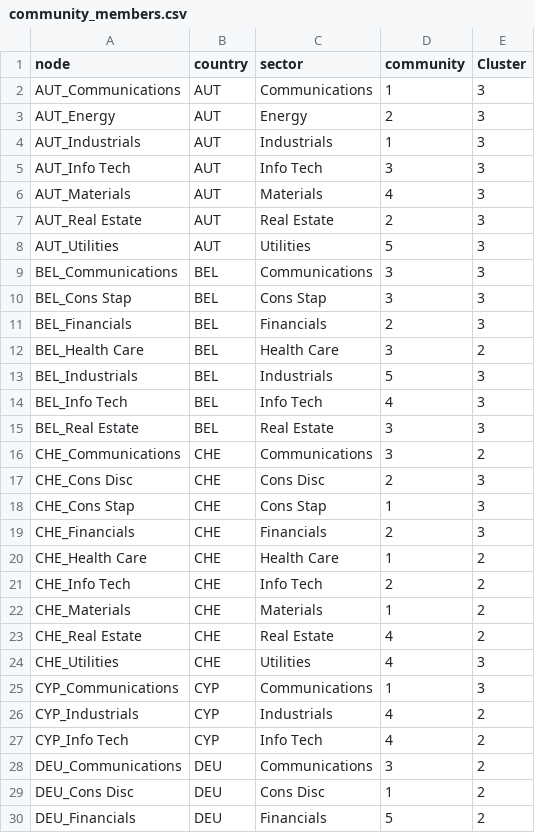
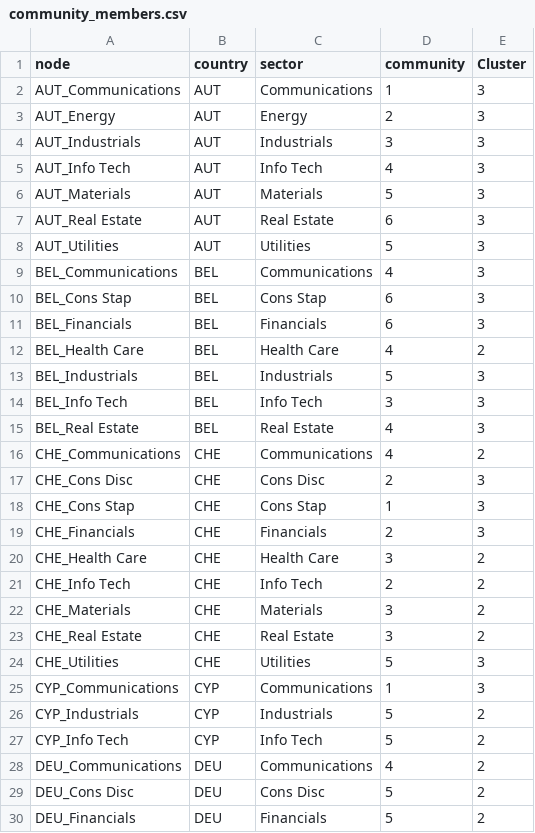
Before and after one commit to nicolettialessandro/DRIM2025_Project, a CSV file: 02_team_modules/D_Dependencies_Analysis/community_members.csv, drawn as a sheet; only a part is shown; the diff covers the shown part only.

```diff
--- a/02_team_modules/D_Dependencies_Analysis/community_members.csv
+++ b/02_team_modules/D_Dependencies_Analysis/community_members.csv
@@ -3,15 +3,15 @@
 "AUT_Energy","AUT","Energy",2,"3"
-"AUT_Industrials","AUT","Industrials",1,"3"
-"AUT_Info Tech","AUT","Info Tech",3,"3"
-"AUT_Materials","AUT","Materials",4,"3"
-"AUT_Real Estate","AUT","Real Estate",2,"3"
+"AUT_Industrials","AUT","Industrials",3,"3"
+"AUT_Info Tech","AUT","Info Tech",4,"3"
+"AUT_Materials","AUT","Materials",5,"3"
+"AUT_Real Estate","AUT","Real Estate",6,"3"
 "AUT_Utilities","AUT","Utilities",5,"3"
-"BEL_Communications","BEL","Communications",3,"3"
-"BEL_Cons Stap","BEL","Cons Stap",3,"3"
-"BEL_Financials","BEL","Financials",2,"3"
-"BEL_Health Care","BEL","Health Care",3,"2"
+"BEL_Communications","BEL","Communications",4,"3"
+"BEL_Cons Stap","BEL","Cons Stap",6,"3"
+"BEL_Financials","BEL","Financials",6,"3"
+"BEL_Health Care","BEL","Health Care",4,"2"
 "BEL_Industrials","BEL","Industrials",5,"3"
-"BEL_Info Tech","BEL","Info Tech",4,"3"
-"BEL_Real Estate","BEL","Real Estate",3,"3"
-"CHE_Communications","CHE","Communications",3,"2"
+"BEL_Info Tech","BEL","Info Tech",3,"3"
+"BEL_Real Estate","BEL","Real Estate",4,"3"
+"CHE_Communications","CHE","Communications",4,"2"
 "CHE_Cons Disc","CHE","Cons Disc",2,"3"
@@ -19,12 +19,12 @@
 "CHE_Financials","CHE","Financials",2,"3"
-"CHE_Health Care","CHE","Health Care",1,"2"
+"CHE_Health Care","CHE","Health Care",3,"2"
 "CHE_Info Tech","CHE","Info Tech",2,"2"
-"CHE_Materials","CHE","Materials",1,"2"
-"CHE_Real Estate","CHE","Real Estate",4,"2"
-"CHE_Utilities","CHE","Utilities",4,"3"
+"CHE_Materials","CHE","Materials",3,"2"
+"CHE_Real Estate","CHE","Real Estate",3,"2"
+"CHE_Utilities","CHE","Utilities",5,"3"
 "CYP_Communications","CYP","Communications",1,"3"
-"CYP_Industrials","CYP","Industrials",4,"2"
-"CYP_Info Tech","CYP","Info Tech",4,"2"
-"DEU_Communications","DEU","Communications",3,"2"
-"DEU_Cons Disc","DEU","Cons Disc",1,"2"
+"CYP_Industrials","CYP","Industrials",5,"2"
+"CYP_Info Tech","CYP","Info Tech",5,"2"
+"DEU_Communications","DEU","Communications",4,"2"
+"DEU_Cons Disc","DEU","Cons Disc",5,"2"
 "DEU_Financials","DEU","Financials",5,"2"
```
Also changed, not shown: 87 edited cells elsewhere in this file, 02_team_modules/D_Dependencies_Macro/summary_panel_by_cluster.csv, 9 other files.
